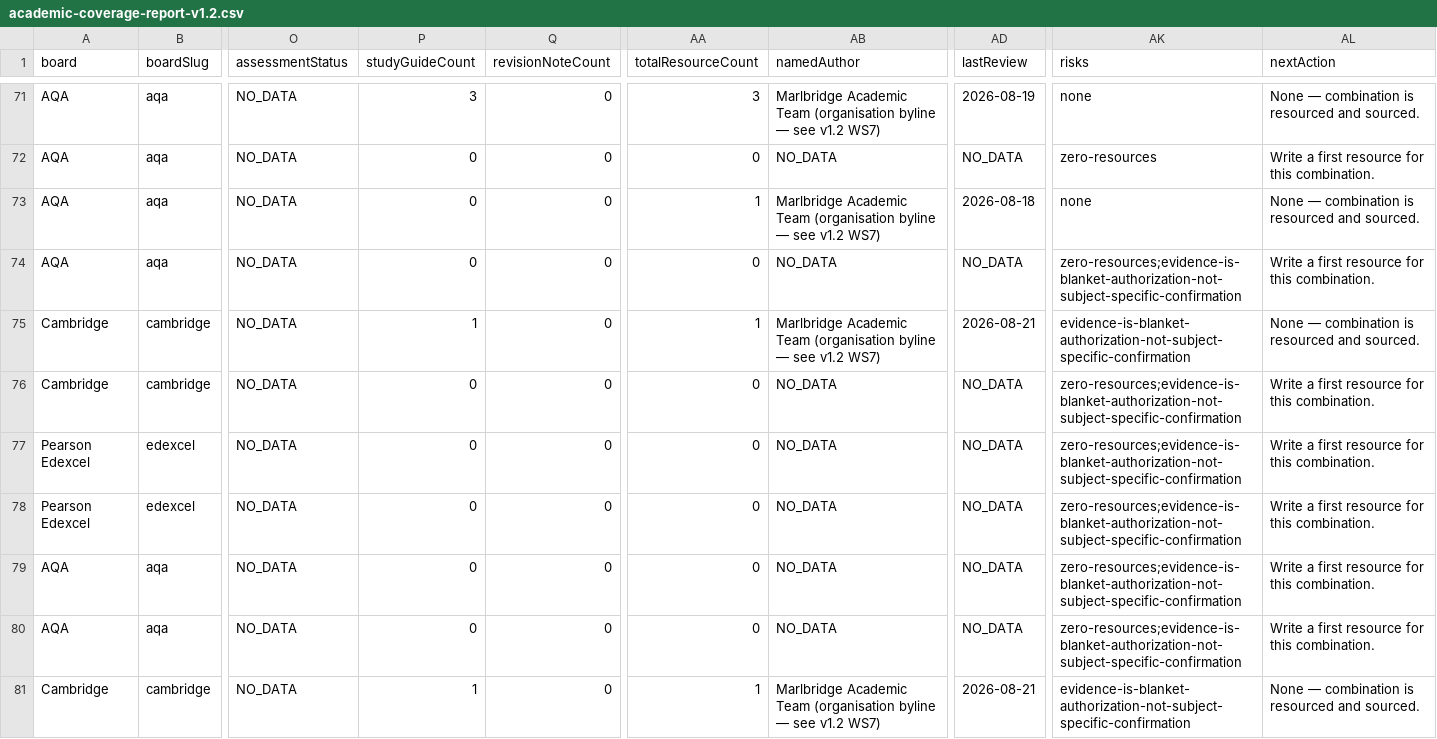
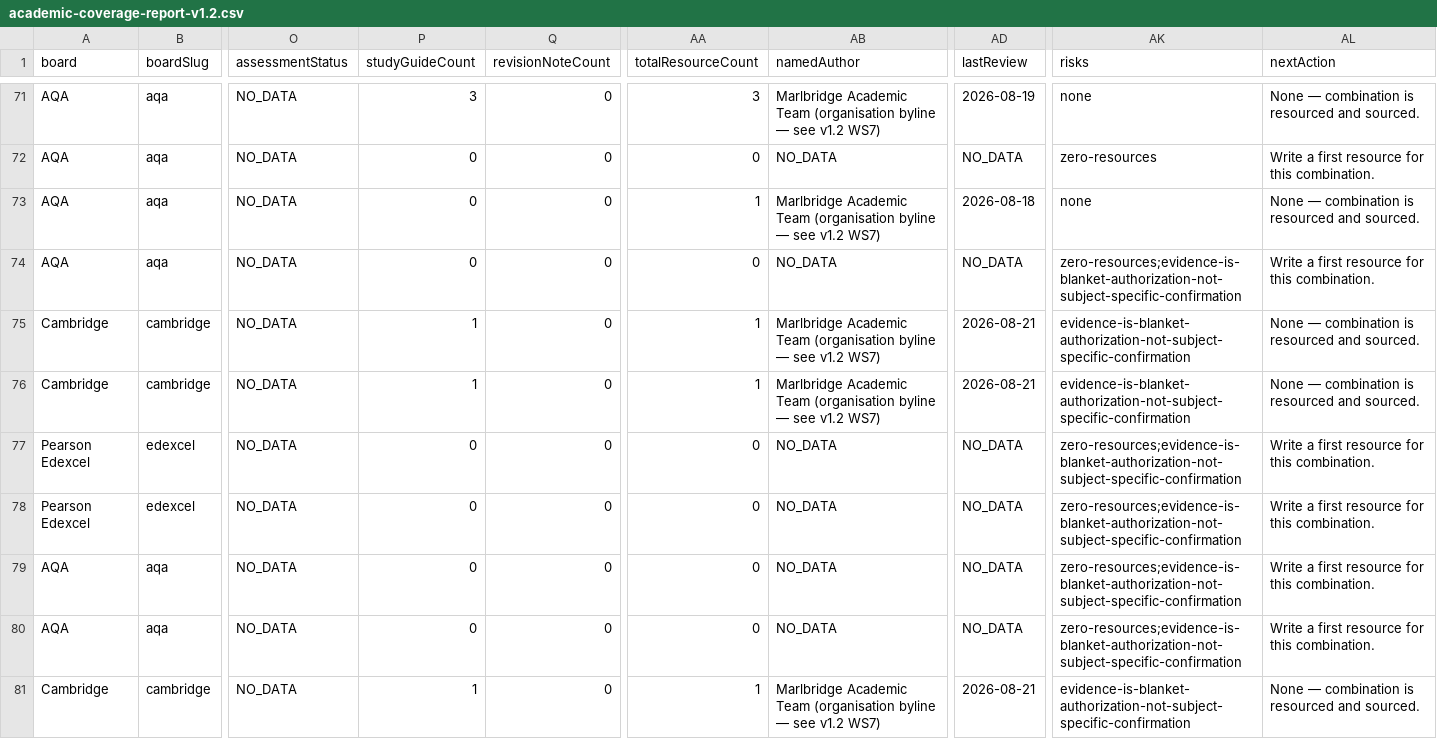
Before and after one commit to Nouman1608/MB, a CSV file: docs/reports/academic-coverage-report-v1.2.csv, drawn as a sheet; only a part is shown, gaps mark what is left out; the diff covers the shown part only; the diff names each change by its address in the sheet, - before the commit and + after, or states it on an @@ line.

Commit message:
Batch 4: 8 study guides for Cambridge O Level & A Level combinations
- Cambridge O Level Pakistan Studies 2059 — Paper 1 History and Culture
  (2026 series; fixed a taxonomy bug in the same combination's existing
  'future' 2028-2030 entry, which shared the same board+subject+
  qualification lookup key and would have silently collided with a
  second entry — replaced it in place with the current 2026 series
  instead of adding a duplicate key)
- Cambridge O Level Sociology 2251 — Paper 1 Research Methods, Identity
  and Inequality
- Cambridge O Level World History 2147 — Core Content Option A,
  1848-1914
- Cambridge A Level Mathematics 9709 — Pure Mathematics 1
- Cambridge A Level Biology 9700 — Topic 1 Cell structure (AS)
- Cambridge A Level English Literature 9695 — Paper 1 Drama and Poetry
  (AS; paper structure only, set texts excluded as they rotate by year)
- Cambridge A Level Business 9609 — Topic 1 Business and its
  environment (AS)
- Cambridge A Level Economics 9708 — Topic 1 Basic economic ideas and
  resource allocation (AS)

docs/reports/academic-coverage-report-v1.2.csv/json regenerated:
zero-resource combinations 103 -> 95.

Full validation gate passes clean.

```diff
--- a/docs/reports/academic-coverage-report-v1.2.csv
+++ b/docs/reports/academic-coverage-report-v1.2.csv
-P76 (studyGuideCount): 0
+P76 (studyGuideCount): 1
-AA76 (totalResourceCount): 0
+AA76 (totalResourceCount): 1
-AB76 (namedAuthor): NO_DATA
+AB76 (namedAuthor): Marlbridge Academic Team (organisation byline — see v1.2 WS7)
-AD76 (lastReview): NO_DATA
+AD76 (lastReview): 2026-08-21
-AK76 (risks): zero-resources;evidence-is-blanket-authorization-not-subject-specific-confirmation
+AK76 (risks): evidence-is-blanket-authorization-not-subject-specific-confirmation
-AL76 (nextAction): Write a first resource for this combination.
+AL76 (nextAction): None — combination is resourced and sourced.
```
Also changed, not shown: 45 edited cells elsewhere in this file, 11 other files.
